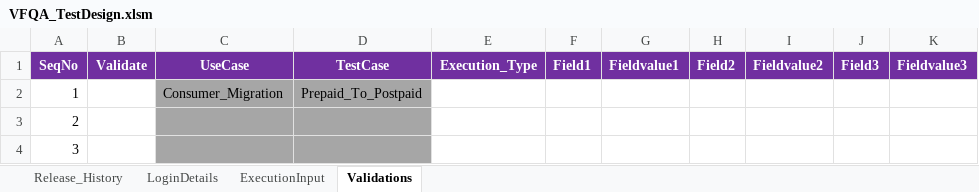
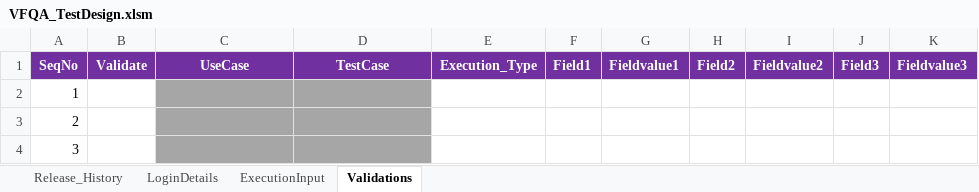
Before and after one commit to imran0404y/VFQA_Parallel, an Excel workbook: Directory/VFQA_TestDesign.xlsm, sheet Validations, drawn as a sheet; only a part is shown; values as stored, in another font and other column widths than the file's, no borders; the diff names each change by its address in the sheet, - before the commit and + after, or states it on an @@ line.

```diff
--- a/Directory/VFQA_TestDesign.xlsm (sheet Validations)
+++ b/Directory/VFQA_TestDesign.xlsm (sheet Validations)
-C2: Consumer_Migration
+C2: (empty)
-D2: Prepaid_To_Postpaid
+D2: (empty)
```
Also changed, not shown: sheet LoginDetails, sheet ExecutionInput, Framework/Database/TestDataDB.xlsx, Framework/Storage/CommonDirectory.xlsx, 31 other files.
